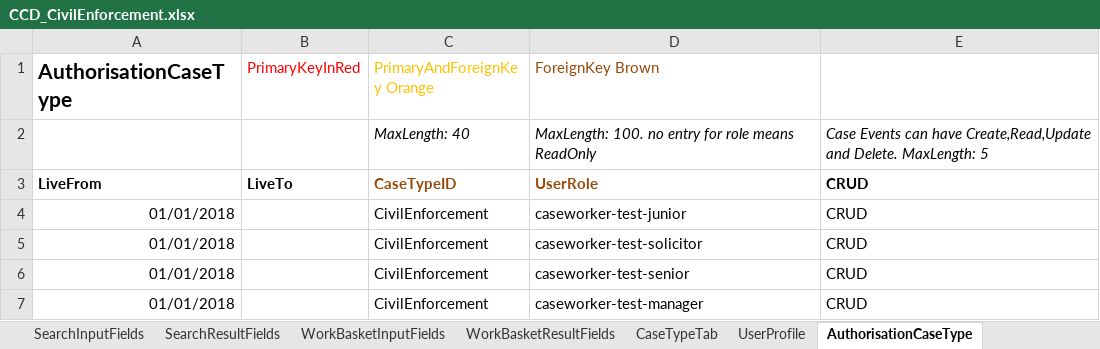
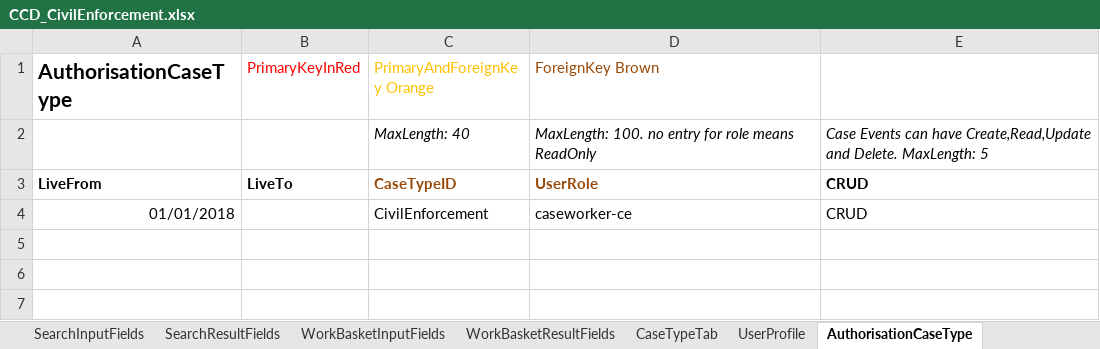
Before and after one commit to hmcts/cet-online-application, an Excel workbook: ccd_configuration/CCD_CivilEnforcement.xlsx, sheet AuthorisationCaseType, drawn as a sheet; values as stored, in another font and other column widths than the file's, no borders; the diff names each change by its address in the sheet, - before the commit and + after, or states it on an @@ line.

```diff
--- a/ccd_configuration/CCD_CivilEnforcement.xlsx (sheet AuthorisationCaseType)
+++ b/ccd_configuration/CCD_CivilEnforcement.xlsx (sheet AuthorisationCaseType)
-D4 (ForeignKey Brown): caseworker-test-junior
+D4 (ForeignKey Brown): caseworker-ce
-row 5: 01/01/2018 |  | CivilEnforcement | caseworker-test-solicitor | CRUD
-row 6: 01/01/2018 |  | CivilEnforcement | caseworker-test-senior | CRUD
-row 7: 01/01/2018 |  | CivilEnforcement | caseworker-test-manager | CRUD
```
Also changed, not shown: sheet AuthorisationCaseField, sheet CaseEventToFields, sheet CaseTypeTab, sheet CaseField, sheet ComplexTypes, sheet AuthorisationCaseState, 8 more sheets, 1 other file.
